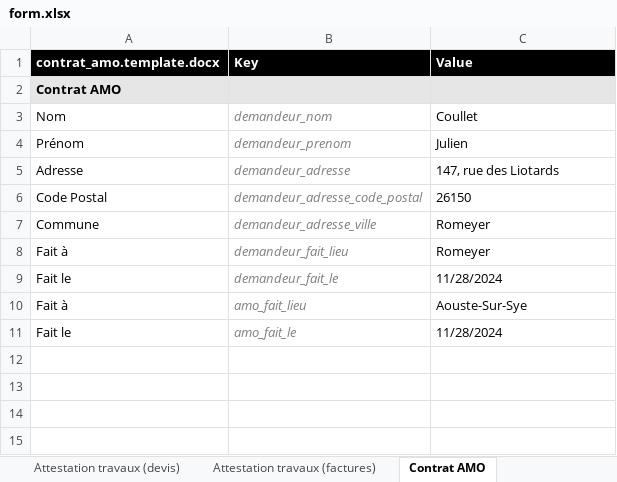
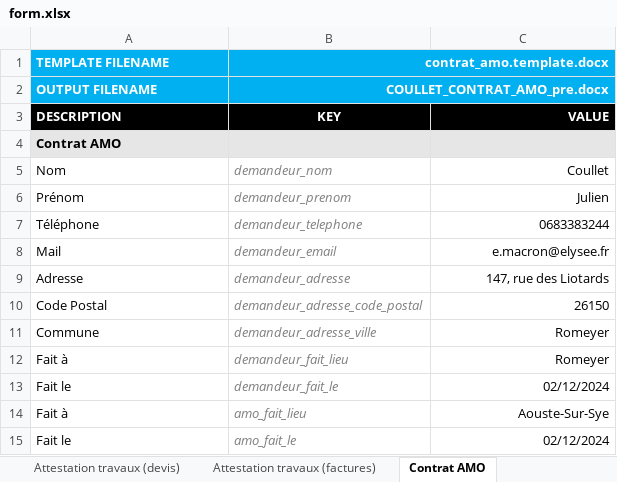
Before and after one commit to ZYME-dev/mar-toolbox, an Excel workbook: assets/form.xlsx, sheet Contrat AMO, drawn as a sheet; values as stored, in another font and other column widths than the file's, no borders; removed rows and columns are numbered as before the commit, all else as after; the diff names each change by its address in the sheet, - before the commit and + after, or states it on an @@ line.

```diff
--- a/assets/form.xlsx (sheet Contrat AMO)
+++ b/assets/form.xlsx (sheet Contrat AMO)
-row 1: contrat_amo.template.docx | Key | Value
+row 1: TEMPLATE FILENAME | contrat_amo.template.docx
+row 2: OUTPUT FILENAME | COULLET_CONTRAT_AMO_pre.docx
+row 3: DESCRIPTION | KEY | VALUE
-C5:C6 alignment: left
+C5:C6 alignment: right
+row 7: Téléphone | demandeur_telephone | 0683383244
+row 8: Mail | demandeur_email | e.macron@elysee.fr
-C9:C15 alignment: left
+C9:C15 alignment: right
-C13: 11/28/2024
+C13: 02/12/2024
-C15: 11/28/2024
+C15: 02/12/2024
```
Also changed, not shown: sheet Settings, sheet Plan de financement, sheet Attestation travaux (devis), sheet Attestation travaux (factures), sheet Attestation CEE, formulas that keep their value, 22 other files.
